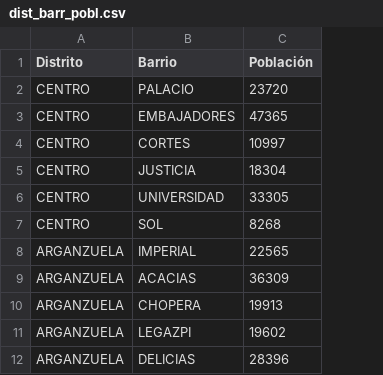
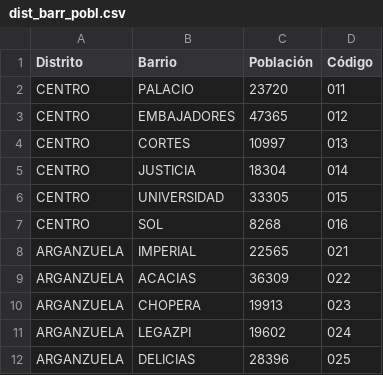
Before and after one commit to aromegar/TransitPlanner, a CSV file: DATA/dist_barr_pobl.csv, drawn as a sheet; only a part is shown; the diff names each change by its address in the sheet, - before the commit and + after, or states it on an @@ line.

```diff
--- a/DATA/dist_barr_pobl.csv
+++ b/DATA/dist_barr_pobl.csv
+column D (Código), rows 2-12: 011 | 012 | 013 | 014 | 015 | 016 | 021 | 022 | 023 | 024 | 025
```
Also changed, not shown: 12 other files.
